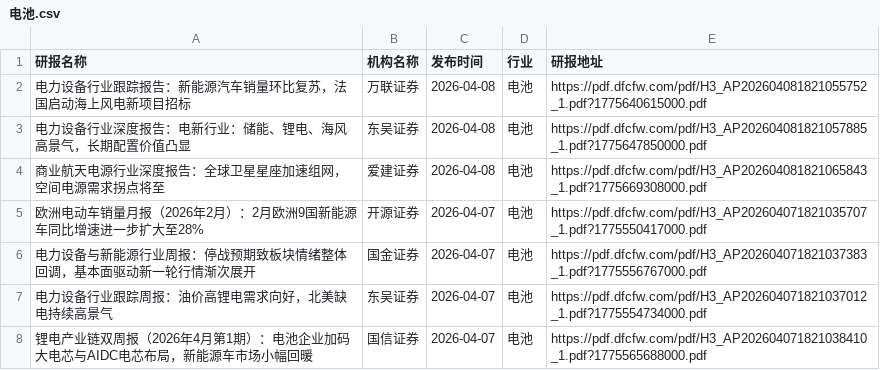
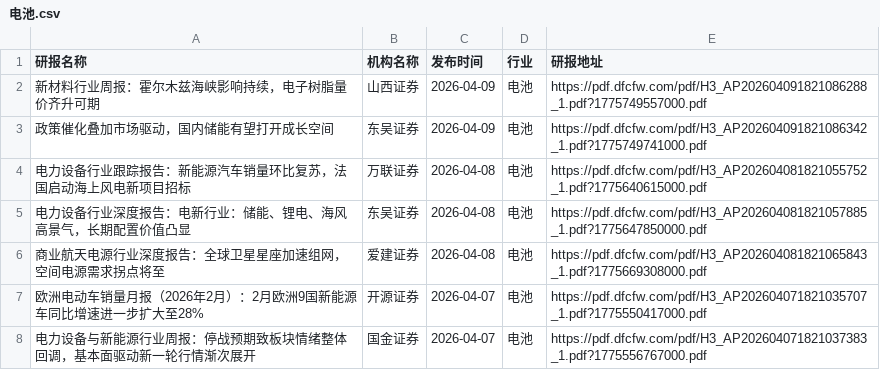
Before and after one commit to yueshandewu/dongcai_report, a CSV file: eastmoney/电池.csv, drawn as a sheet; only a part is shown; the shorter side is filled out with more unchanged rows.

```diff
--- a/eastmoney/电池.csv
+++ b/eastmoney/电池.csv
@@ -1,2 +1,4 @@
 研报名称,机构名称,发布时间,行业,研报地址
+新材料行业周报：霍尔木兹海峡影响持续，电子树脂量价齐升可期,山西证券,2026-04-09,电池,https://pdf.dfcfw.com/pdf/H3_AP202604091821086288_1.pdf?1775749557000.pdf
+政策催化叠加市场驱动，国内储能有望打开成长空间,东吴证券,2026-04-09,电池,https://pdf.dfcfw.com/pdf/H3_AP202604091821086342_1.pdf?1775749741000.pdf
 电力设备行业跟踪报告：新能源汽车销量环比复苏，法国启动海上风电新项目招标,万联证券,2026-04-08,电池,https://pdf.dfcfw.com/pdf/H3_AP202604081821055752_1.pdf?1775640615000.pdf
```
Also changed, not shown: eastmoney/专用设备.csv, eastmoney/保险Ⅱ.csv, 17 other files.
